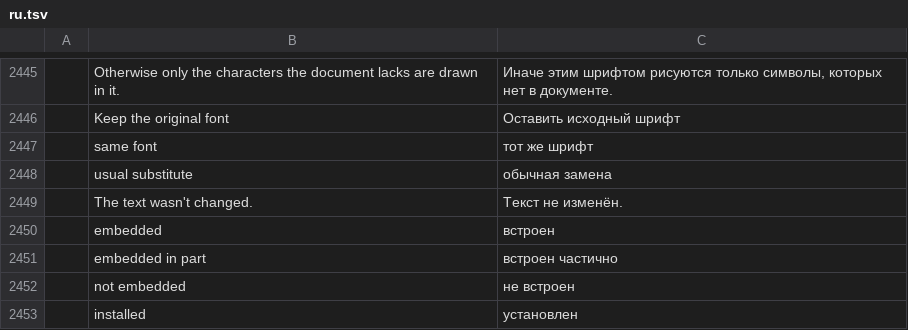
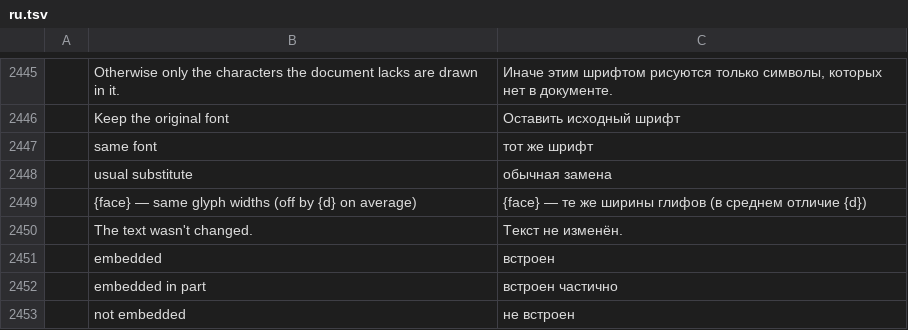
Before and after one commit to sintec-llc/sintec.pdf, a TSV file: crates/ui-egui/src/i18n/ru.tsv, drawn as a sheet; only a part is shown, gaps mark what is left out; the shorter side is filled out with more unchanged rows; the diff names each change by its address in the sheet, - before the commit and + after, or states it on an @@ line.

```diff
--- a/crates/ui-egui/src/i18n/ru.tsv
+++ b/crates/ui-egui/src/i18n/ru.tsv
+row 2449:  | {face} — same glyph widths (off by {d} on average) | {face} — те же ширины глифов (в среднем отличие {d})
```
Also changed, not shown: 8 other files.
